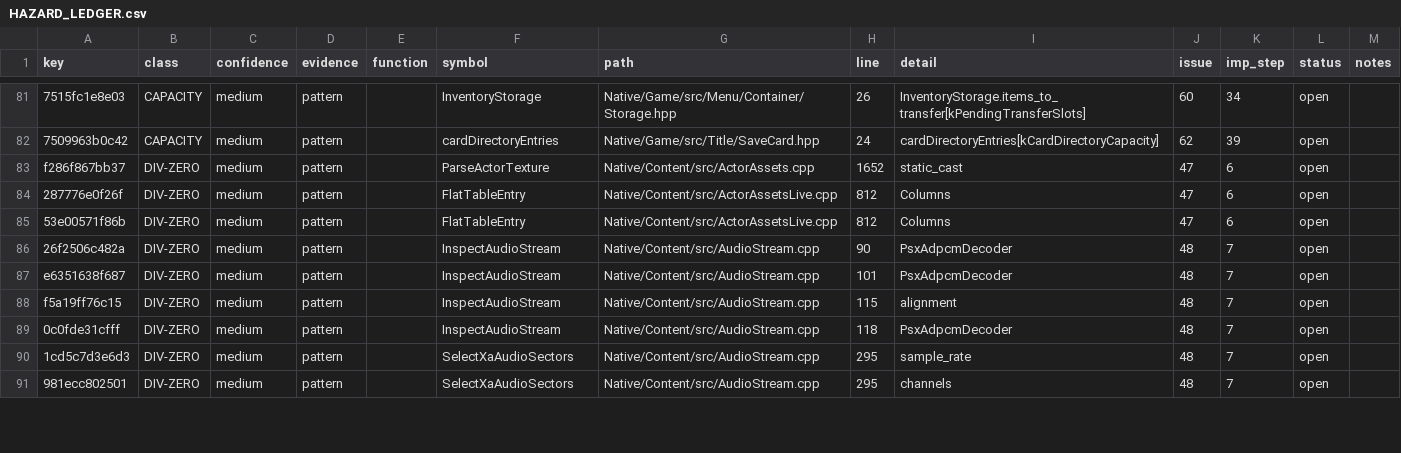
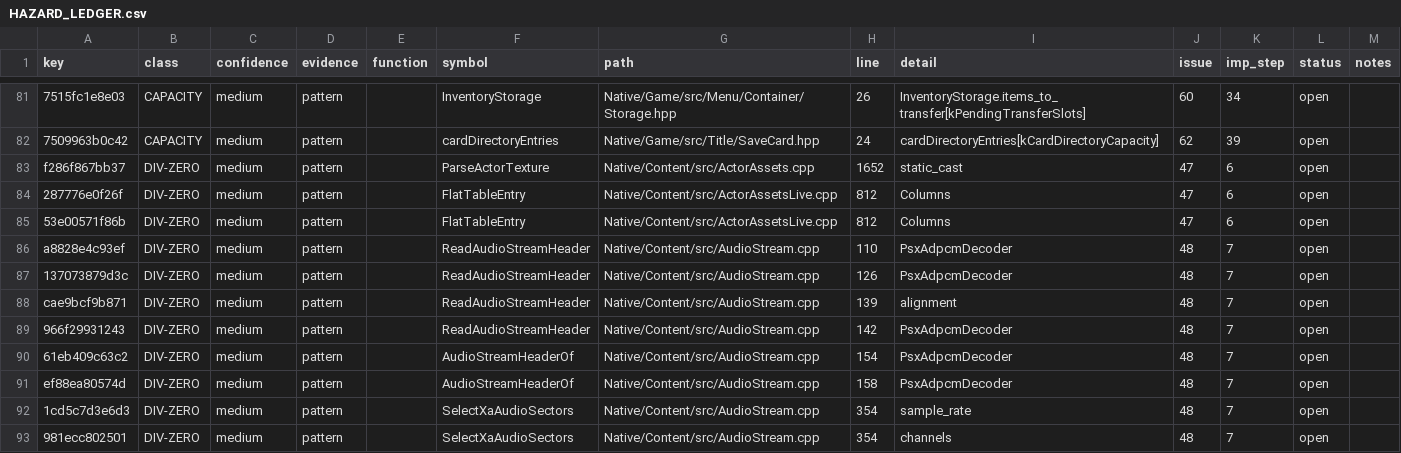
Before and after one commit to JEschete/VS-NativePort, a CSV file: Docs/ledgers/HAZARD_LEDGER.csv, drawn as a sheet; only a part is shown, gaps mark what is left out; the diff covers the shown part only.

Commit message:
Name audio stream headers and units (#520)
stream.json becomes vs.audio-stream version 2: it names each header word
Sound_Cutscene_StartStream reads (channels, frames, spu_pitch with its
derived sample_rate, repeat, loop_frame and the unread start_page)
instead of listing the 64-byte source header. The header reader refuses
any other nonzero word, and the document reader checks that its values
rebuild a header that reads back to them.

VS.Extract authoring upgrades version 1 files in place, keeping labels,
only when the named form rebuilds the same header byte for byte; binding
refuses a version 1 file and names that command. Adds the schema, a
fixture, schema tests, authoring tests and a real-data test that binds
every extracted effect stream against its package.

```diff
--- a/Docs/ledgers/HAZARD_LEDGER.csv
+++ b/Docs/ledgers/HAZARD_LEDGER.csv
@@ -85,7 +85,9 @@ f286f867bb37,DIV-ZERO,medium,pattern,,ParseActorTexture,Native/Content/src/Actor
 53e00571f86b,DIV-ZERO,medium,pattern,,FlatTableEntry,Native/Content/src/ActorAssetsLive.cpp,812,Columns,47,6,open,
-26f2506c482a,DIV-ZERO,medium,pattern,,InspectAudioStream,Native/Content/src/AudioStream.cpp,90,PsxAdpcmDecoder,48,7,open,
-e6351638f687,DIV-ZERO,medium,pattern,,InspectAudioStream,Native/Content/src/AudioStream.cpp,101,PsxAdpcmDecoder,48,7,open,
-f5a19ff76c15,DIV-ZERO,medium,pattern,,InspectAudioStream,Native/Content/src/AudioStream.cpp,115,alignment,48,7,open,
-0c0fde31cfff,DIV-ZERO,medium,pattern,,InspectAudioStream,Native/Content/src/AudioStream.cpp,118,PsxAdpcmDecoder,48,7,open,
-1cd5c7d3e6d3,DIV-ZERO,medium,pattern,,SelectXaAudioSectors,Native/Content/src/AudioStream.cpp,295,sample_rate,48,7,open,
-981ecc802501,DIV-ZERO,medium,pattern,,SelectXaAudioSectors,Native/Content/src/AudioStream.cpp,295,channels,48,7,open,
+a8828e4c93ef,DIV-ZERO,medium,pattern,,ReadAudioStreamHeader,Native/Content/src/AudioStream.cpp,110,PsxAdpcmDecoder,48,7,open,
+137073879d3c,DIV-ZERO,medium,pattern,,ReadAudioStreamHeader,Native/Content/src/AudioStream.cpp,126,PsxAdpcmDecoder,48,7,open,
+cae9bcf9b871,DIV-ZERO,medium,pattern,,ReadAudioStreamHeader,Native/Content/src/AudioStream.cpp,139,alignment,48,7,open,
+966f29931243,DIV-ZERO,medium,pattern,,ReadAudioStreamHeader,Native/Content/src/AudioStream.cpp,142,PsxAdpcmDecoder,48,7,open,
+61eb409c63c2,DIV-ZERO,medium,pattern,,AudioStreamHeaderOf,Native/Content/src/AudioStream.cpp,154,PsxAdpcmDecoder,48,7,open,
+ef88ea80574d,DIV-ZERO,medium,pattern,,AudioStreamHeaderOf,Native/Content/src/AudioStream.cpp,158,PsxAdpcmDecoder,48,7,open,
+1cd5c7d3e6d3,DIV-ZERO,medium,pattern,,SelectXaAudioSectors,Native/Content/src/AudioStream.cpp,354,sample_rate,48,7,open,
+981ecc802501,DIV-ZERO,medium,pattern,,SelectXaAudioSectors,Native/Content/src/AudioStream.cpp,354,channels,48,7,open,
```
Also changed, not shown: 1 added row and 12 edited cells elsewhere in this file, 26 other files.
